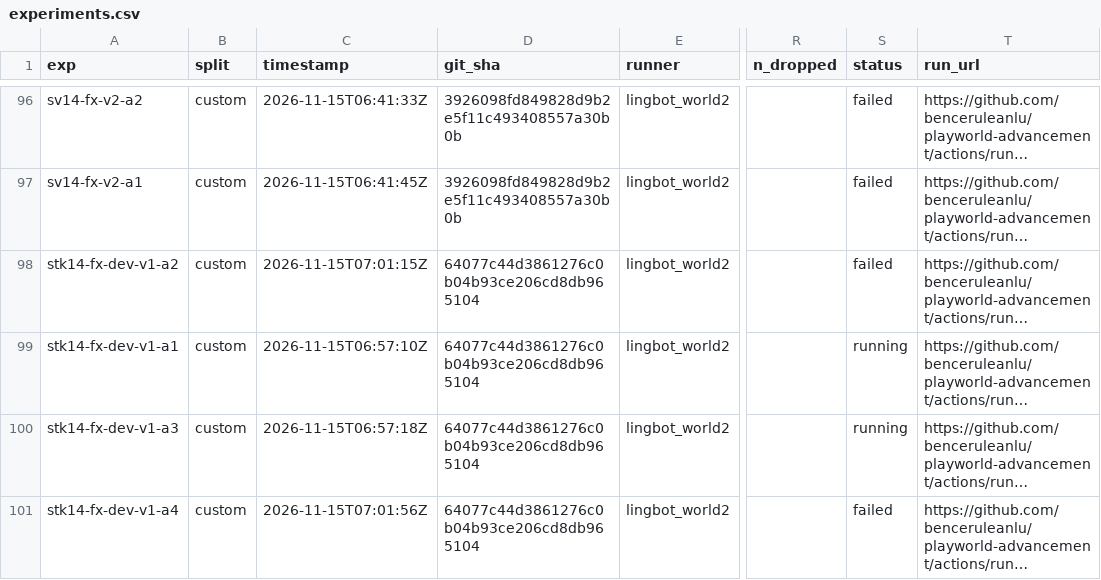
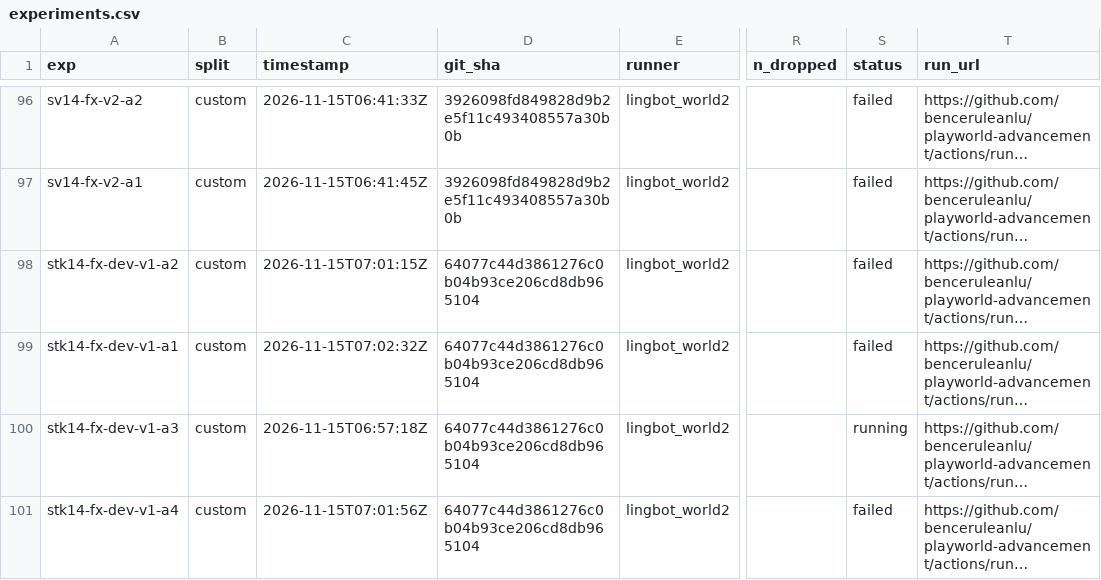
Before and after one commit to benceruleanlu/playworld-advancement, a CSV file: results/experiments.csv, drawn as a sheet; only a part is shown, gaps mark what is left out; long unchanged cells end in …; the diff names each change by its address in the sheet, - before the commit and + after, or states it on an @@ line.

```diff
--- a/results/experiments.csv
+++ b/results/experiments.csv
-C99 (timestamp): 2026-11-15T06:57:10Z
+C99 (timestamp): 2026-11-15T07:02:32Z
-S99 (status): running
+S99 (status): failed
```
